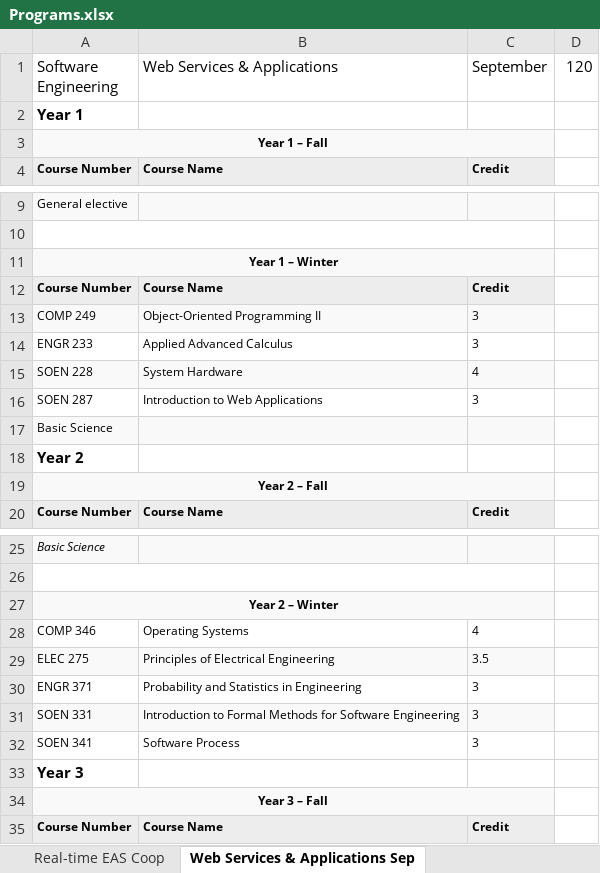
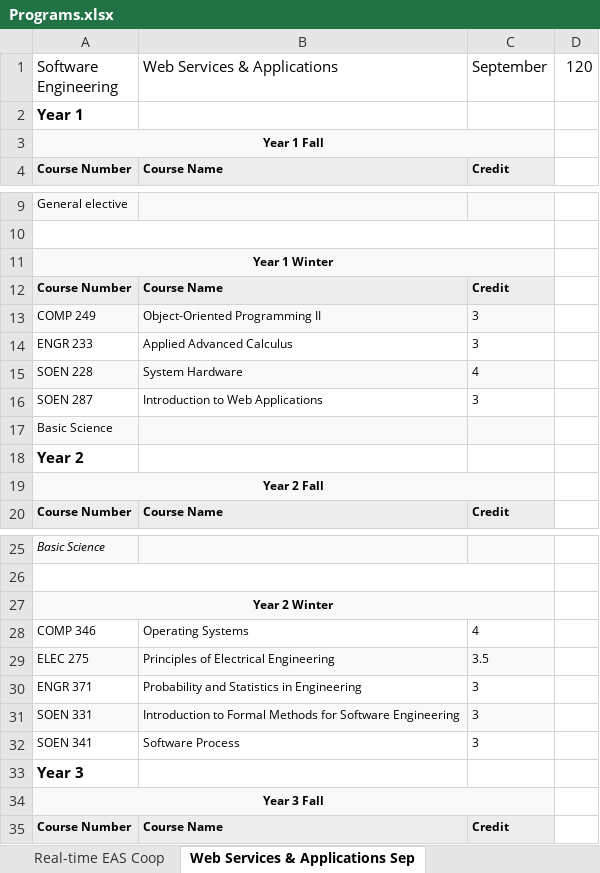
Before and after one commit to Schedulator/Schedulator, an Excel workbook: Schedulator/Programs.xlsx, sheet Web Services & Applications Sep, drawn as a sheet; only a part is shown, gaps mark what is left out; values as stored, in another font and other column widths than the file's, no borders; the diff covers the shown part only; the diff names each change by its address in the sheet, - before the commit and + after, or states it on an @@ line.

```diff
--- a/Schedulator/Programs.xlsx (sheet Web Services & Applications Sep)
+++ b/Schedulator/Programs.xlsx (sheet Web Services & Applications Sep)
-A3 (Software Engineering): Year 1 – Fall
+A3 (Software Engineering): Year 1 Fall
-A11 (Software Engineering): Year 1 – Winter
+A11 (Software Engineering): Year 1 Winter
-A19 (Software Engineering): Year 2 – Fall
+A19 (Software Engineering): Year 2 Fall
-A27 (Software Engineering): Year 2 – Winter
+A27 (Software Engineering): Year 2 Winter
-A34 (Software Engineering): Year 3 – Fall
+A34 (Software Engineering): Year 3 Fall
```
Also changed, not shown: 3 edited cells elsewhere in this sheet, sheet Computer Games Coop, sheet CS Software System Coop, sheet General Program Coop, sheet Web Services & Applications Coo, sheet Real-time EAS Coop, sheet CS Web Services Coop, 23 more sheets, 3 other files.
